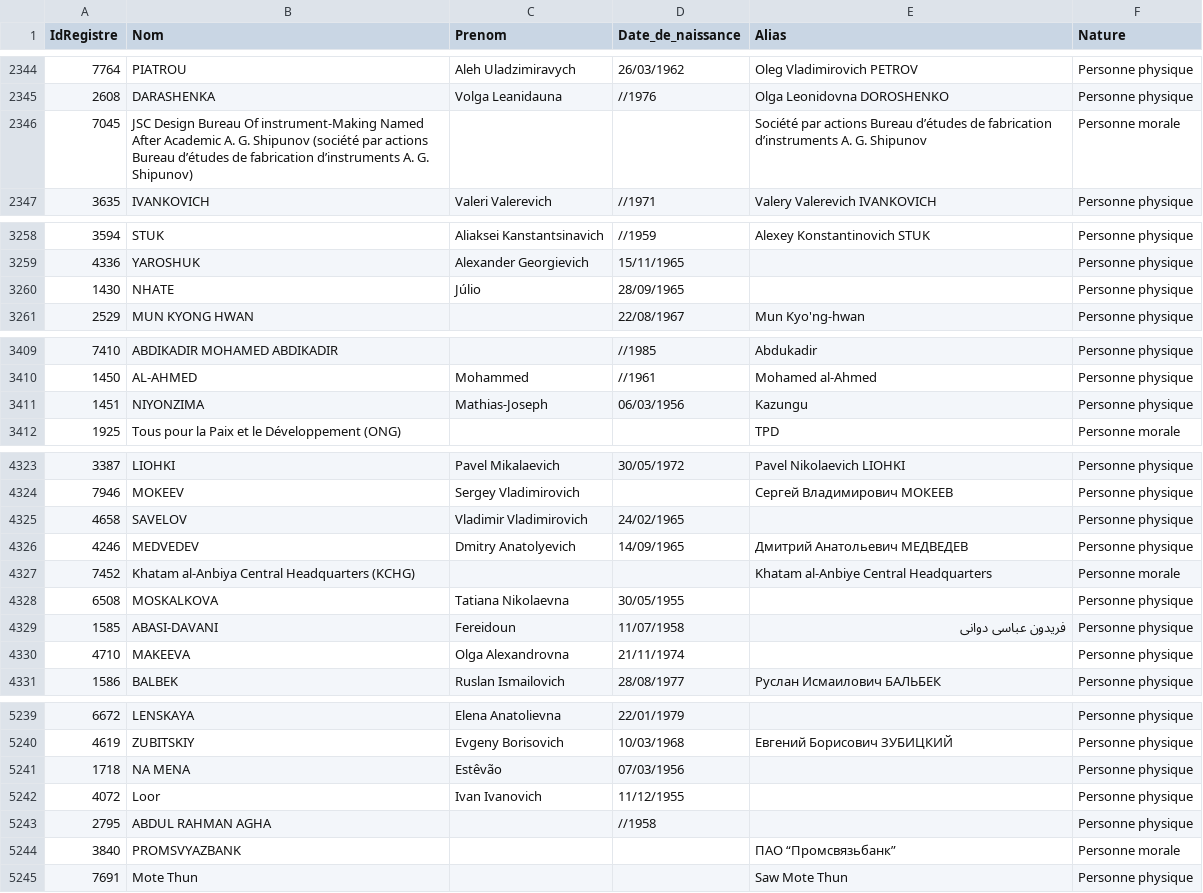
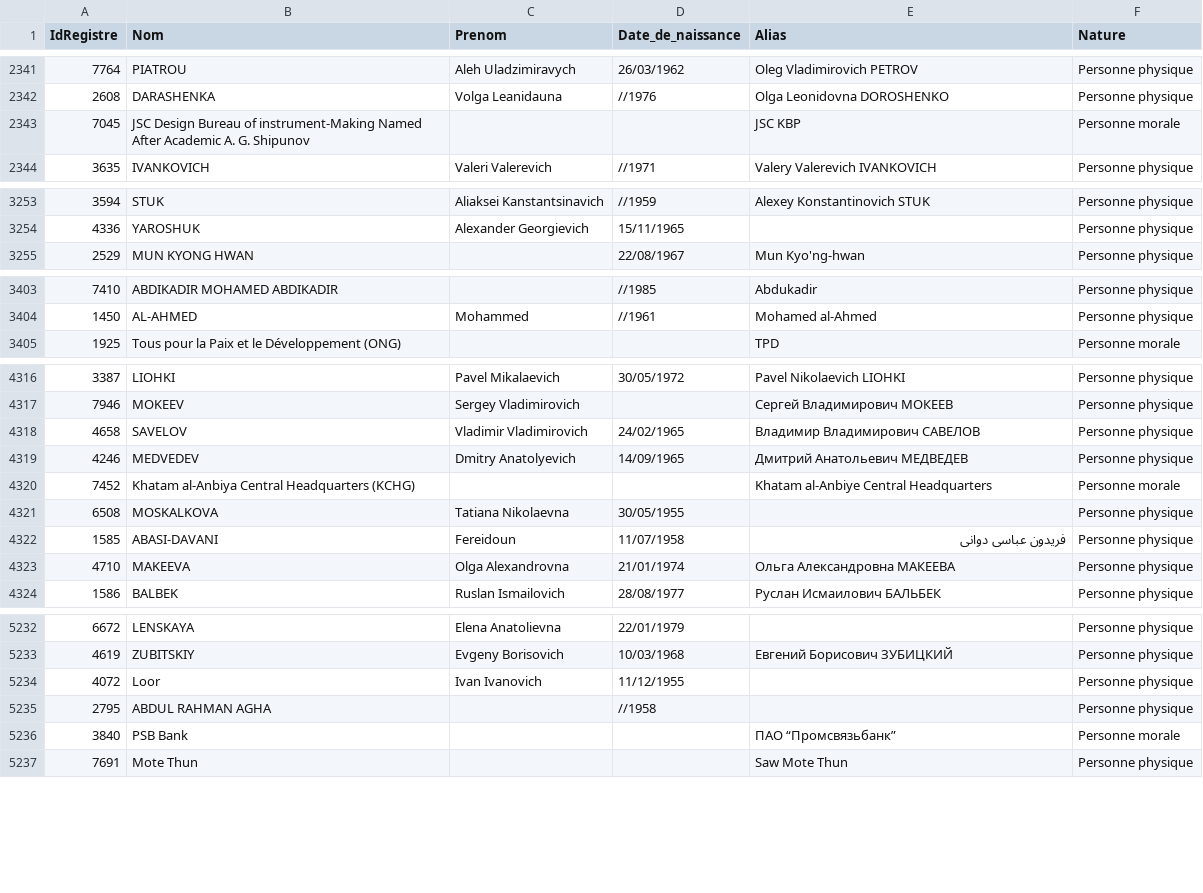
Before and after one commit to pobel-cmd/make-csv-exchange, a CSV file: test-GEL.csv, drawn as a sheet; only a part is shown, gaps mark what is left out; the diff covers the shown part only.

```diff
--- a/test-GEL.csv
+++ b/test-GEL.csv
@@ -2345,3 +2342,3 @@
 "2608","DARASHENKA ","Volga Leanidauna ","//1976","Olga Leonidovna DOROSHENKO","Personne physique"
-"7045","JSC Design Bureau Of instrument-Making Named After Academic A. G. Shipunov (société par actions Bureau d’études de fabrication d’instruments A. G. Shipunov)","","","Société par actions Bureau d’études de fabrication d’instruments A. G. Shipunov","Personne morale"
+"7045","JSC Design Bureau of instrument-Making Named After Academic A. G. Shipunov","","","JSC KBP","Personne morale"
 "3635","IVANKOVICH","Valeri Valerevich","//1971","Valery Valerevich IVANKOVICH","Personne physique"
@@ -3259,3 +3254,2 @@
 "4336","YAROSHUK","Alexander Georgievich","15/11/1965","","Personne physique"
-"1430","NHATE","Júlio","28/09/1965","","Personne physique"
 "2529","MUN KYONG HWAN","","22/08/1967","Mun Kyo'ng-hwan","Personne physique"
@@ -3410,3 +3404,2 @@
 "1450","AL-AHMED","Mohammed","//1961","Mohamed al-Ahmed","Personne physique"
-"1451","NIYONZIMA","Mathias-Joseph","06/03/1956","Kazungu","Personne physique"
 "1925","Tous pour la Paix et le Développement (ONG)","","","TPD","Personne morale"
@@ -4324,3 +4317,3 @@
 "7946","MOKEEV","Sergey Vladimirovich","","Сергей Владимирович МОКЕЕВ","Personne physique"
-"4658","SAVELOV"," Vladimir Vladimirovich","24/02/1965","","Personne physique"
+"4658","SAVELOV"," Vladimir Vladimirovich","24/02/1965","Владимир Владимирович САВЕЛОВ","Personne physique"
 "4246","MEDVEDEV","Dmitry Anatolyevich","14/09/1965","Дмитрий Анатольевич МЕДВЕДЕВ","Personne physique"
@@ -4329,3 +4322,3 @@
 "1585","ABASI-DAVANI","Fereidoun","11/07/1958","فریدون عباسی دوانی","Personne physique"
-"4710","MAKEEVA","Olga Alexandrovna","21/11/1974","","Personne physique"
+"4710","MAKEEVA","Olga Alexandrovna","21/01/1974","Ольга Александровна МАКЕЕВА","Personne physique"
 "1586","BALBEK","Ruslan Ismailovich","28/08/1977","Руслан Исмаилович БАЛЬБЕК","Personne physique"
@@ -5240,6 +5233,5 @@
 "4619","ZUBITSKIY","Evgeny Borisovich ","10/03/1968","Евгений Борисoвич ЗУБИЦКИЙ","Personne physique"
-"1718","NA MENA","Estêvão","07/03/1956","","Personne physique"
 "4072","Loor","Ivan Ivanovich","11/12/1955","","Personne physique"
 "2795","ABDUL RAHMAN AGHA","","//1958","","Personne physique"
-"3840","PROMSVYAZBANK","","","ПАО “Промсвязьбанк”","Personne morale"
+"3840","PSB Bank ","","","ПАО “Промсвязьбанк”","Personne morale"
 "7691","Mote Thun","","","Saw Mote Thun","Personne physique"
```
Also changed, not shown: 5 removed rows and 39 edited cells elsewhere in this file.
